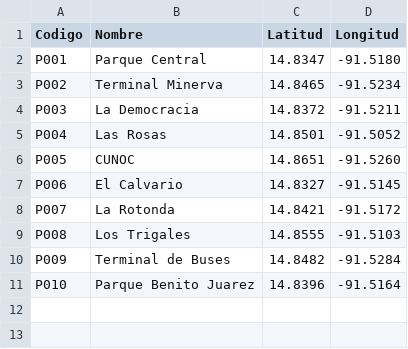
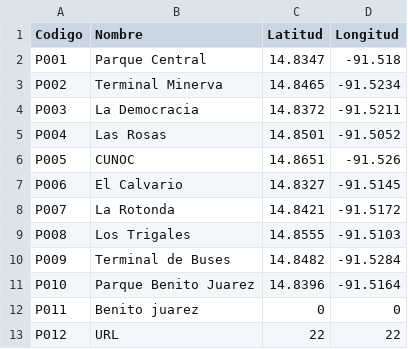
Before and after one commit to alecoxaj/Proyecto2Estructuras, a CSV file: Datos/paradas.csv, drawn as a sheet.

```diff
--- a/Datos/paradas.csv
+++ b/Datos/paradas.csv
@@ -1,3 +1,3 @@
 Codigo,Nombre,Latitud,Longitud
-P001,Parque Central,14.8347,-91.5180
+P001,Parque Central,14.8347,-91.518
 P002,Terminal Minerva,14.8465,-91.5234
@@ -5,3 +5,3 @@ P003,La Democracia,14.8372,-91.5211
 P004,Las Rosas,14.8501,-91.5052
-P005,CUNOC,14.8651,-91.5260
+P005,CUNOC,14.8651,-91.526
 P006,El Calvario,14.8327,-91.5145
@@ -11 +11,3 @@ P009,Terminal de Buses,14.8482,-91.5284
 P010,Parque Benito Juarez,14.8396,-91.5164
+P011,Benito juarez,0,0
+P012,URL,22,22
```
Also changed, not shown: bin/Debug/net10.0-windows/Datos/paradas.csv, 8 other files.
